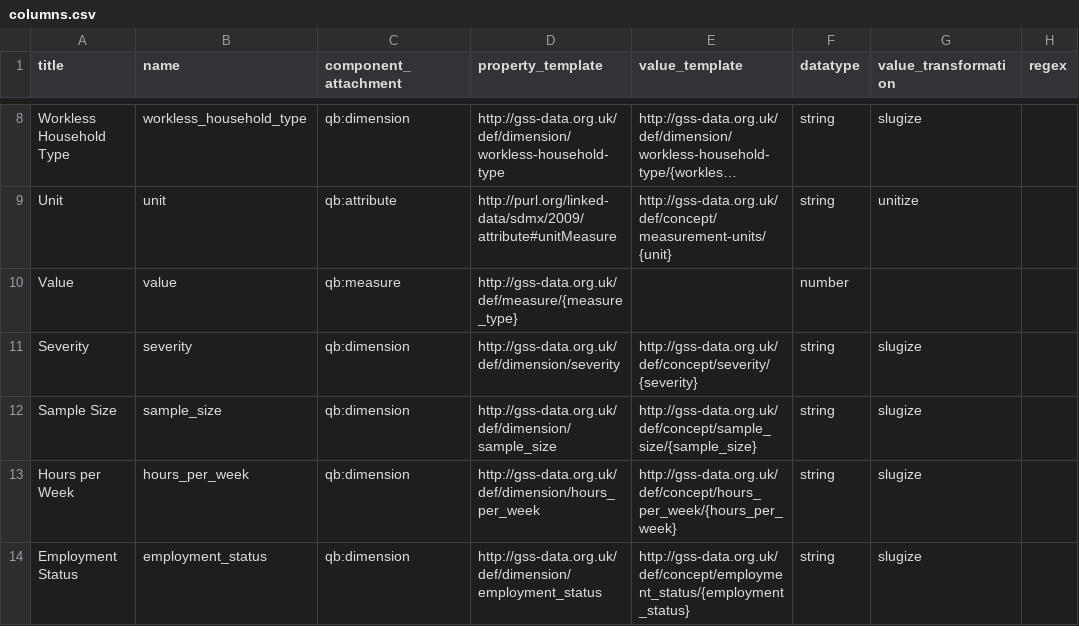
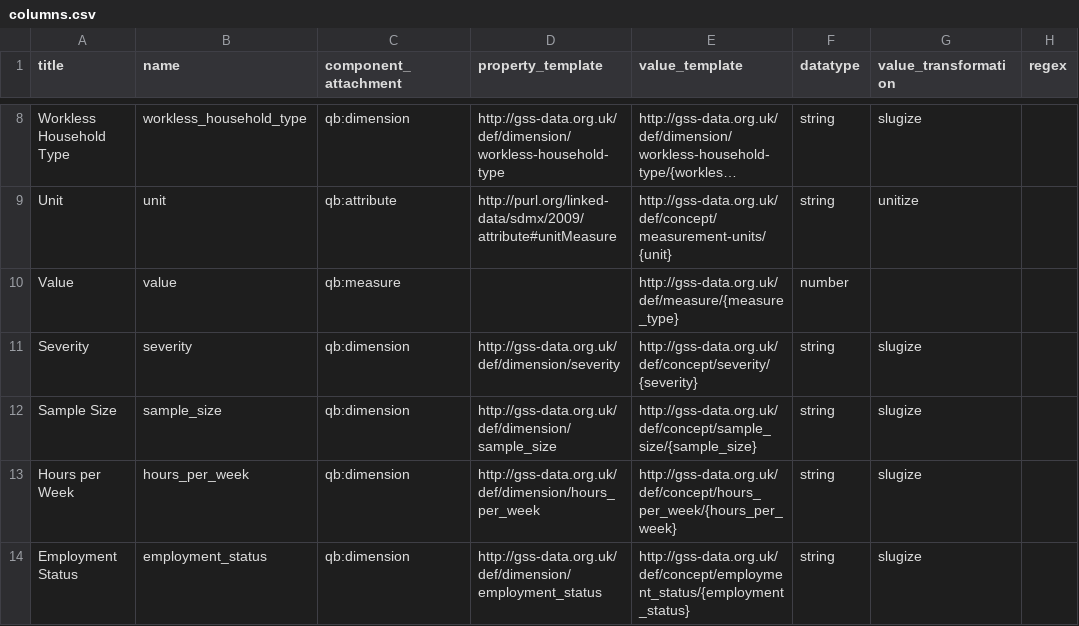
Before and after one commit to GSS-Cogs/family-disability, a CSV file: reference/columns.csv, drawn as a sheet; only a part is shown, gaps mark what is left out; long unchanged cells end in …; the diff names each change by its address in the sheet, - before the commit and + after, or states it on an @@ line.

Commit message:
Update columns.csv

```diff
--- a/reference/columns.csv
+++ b/reference/columns.csv
-D10 (property_template): http://gss-data.org.uk/def/measure/{measure_type}
+D10 (property_template): (empty)
-E10 (value_template): (empty)
+E10 (value_template): http://gss-data.org.uk/def/measure/{measure_type}
```
